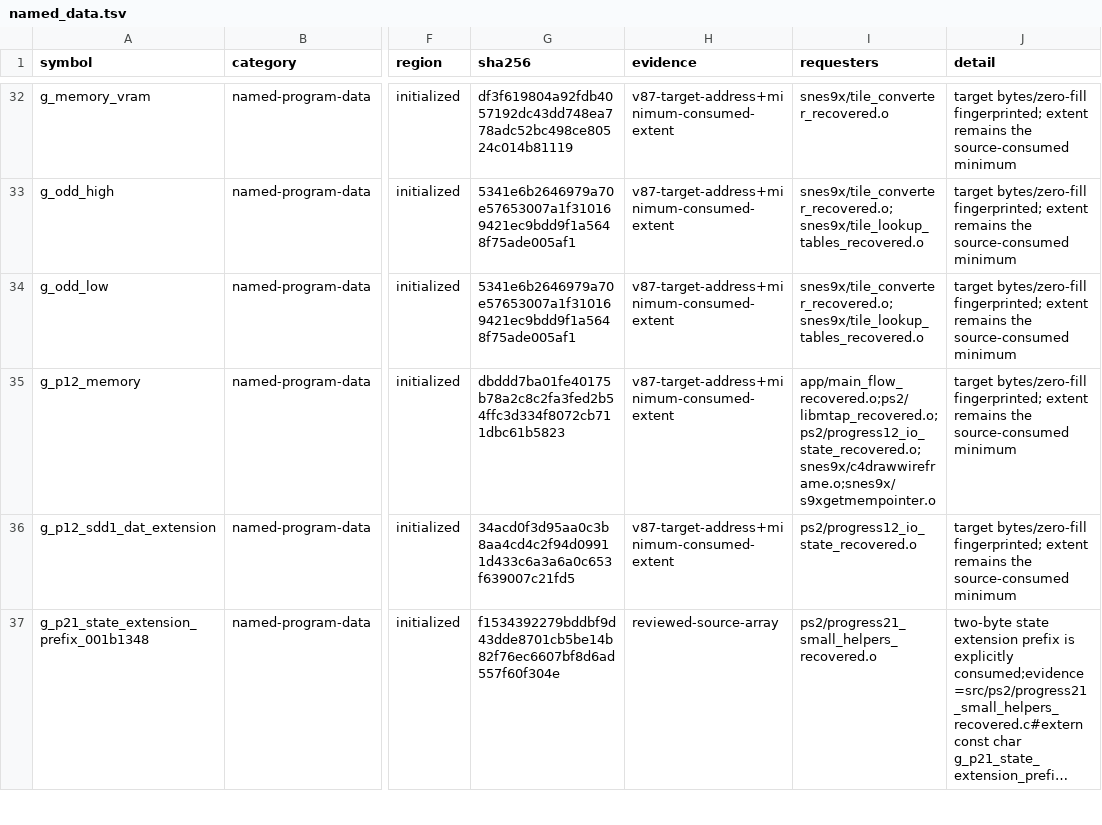
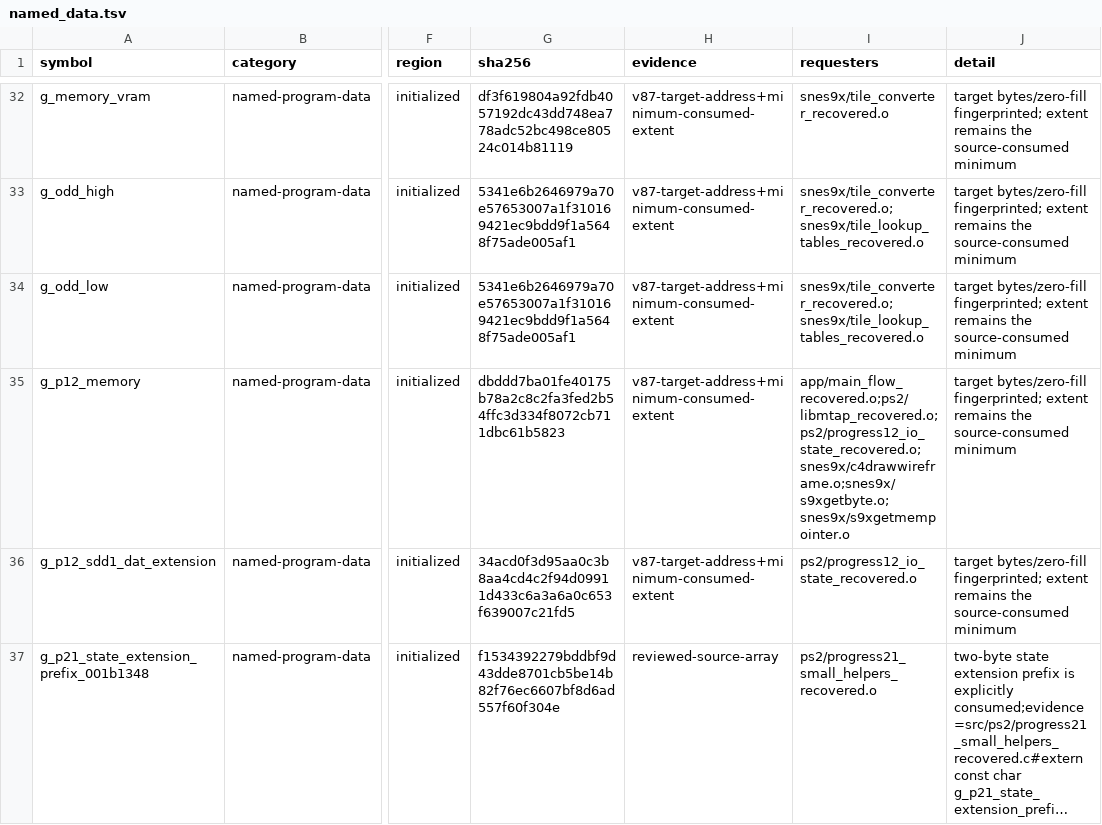
Before and after one commit to ReyFxck/SNESstation-Decomp, a TSV file: analysis/link_identity/named_data.tsv, drawn as a sheet; only a part is shown, gaps mark what is left out; long unchanged cells end in …; the diff names each change by its address in the sheet, - before the commit and + after, or states it on an @@ line.

Commit message:
Track S9xGetByte memory requester

```diff
--- a/analysis/link_identity/named_data.tsv
+++ b/analysis/link_identity/named_data.tsv
-I35 (requesters): app/main_flow_recovered.o;ps2/libmtap_recovered.o;ps2/progress12_io_state_recovered.o;snes9x/c4drawwireframe.o;snes9x/s9xgetmempointer.o
+I35 (requesters): app/main_flow_recovered.o;ps2/libmtap_recovered.o;ps2/progress12_io_state_recovered.o;snes9x/c4drawwireframe.o;snes9x/s9xgetbyte.o;snes9x/s9xgetmempointer.o
```
